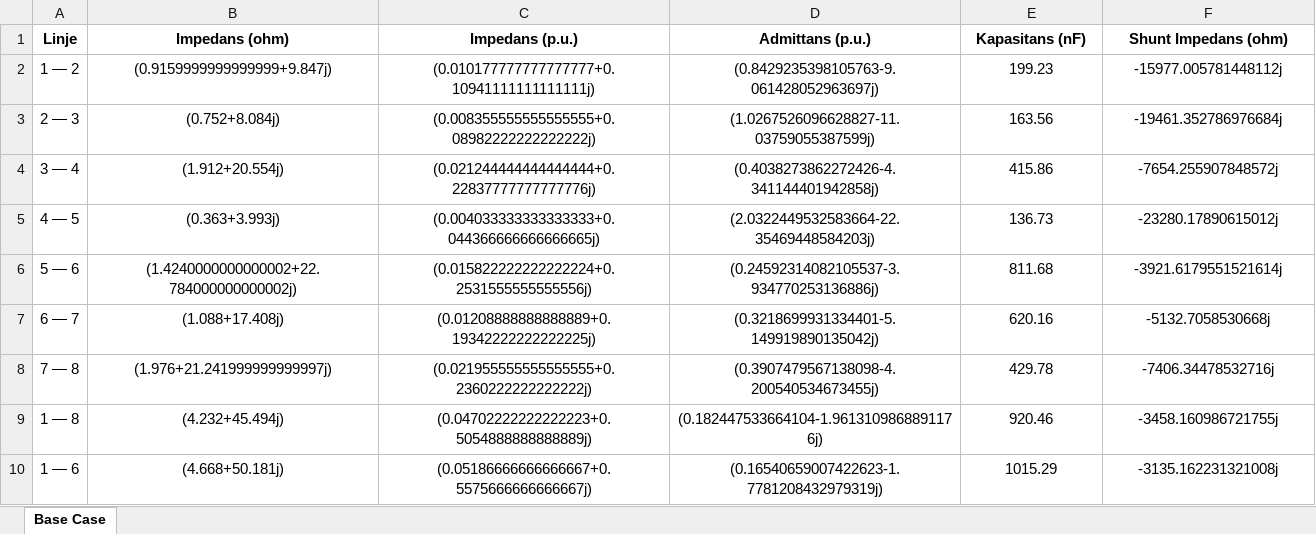
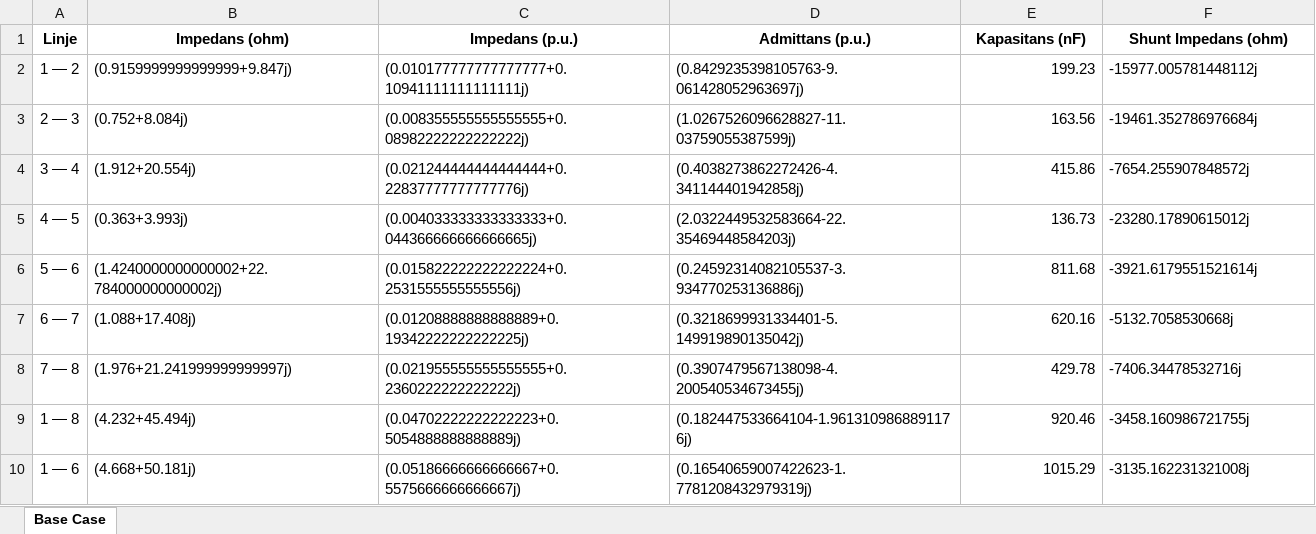
Before and after one commit to Arntzzen/IELET2118---Prosjekt-Lastflytanalyse, an Excel workbook: linjeimpedanser.xlsx, sheet Base Case, drawn as a sheet; only a part is shown; values as stored, in another font and other column widths than the file's, no borders; the diff covers the shown part only; the diff names each change by its address in the sheet, - before the commit and + after, or states it on an @@ line.

Commit message:
prøver å fikse før revert

```diff
--- a/linjeimpedanser.xlsx (sheet Base Case)
+++ b/linjeimpedanser.xlsx (sheet Base Case)
-B2:D10 alignment: center
+B2:D10 alignment: left
-E2:E10 alignment: center
+E2:E10 alignment: right
-F2:F10 alignment: center
+F2:F10 alignment: left
```
Also changed, not shown: cell formats elsewhere in this sheet.
